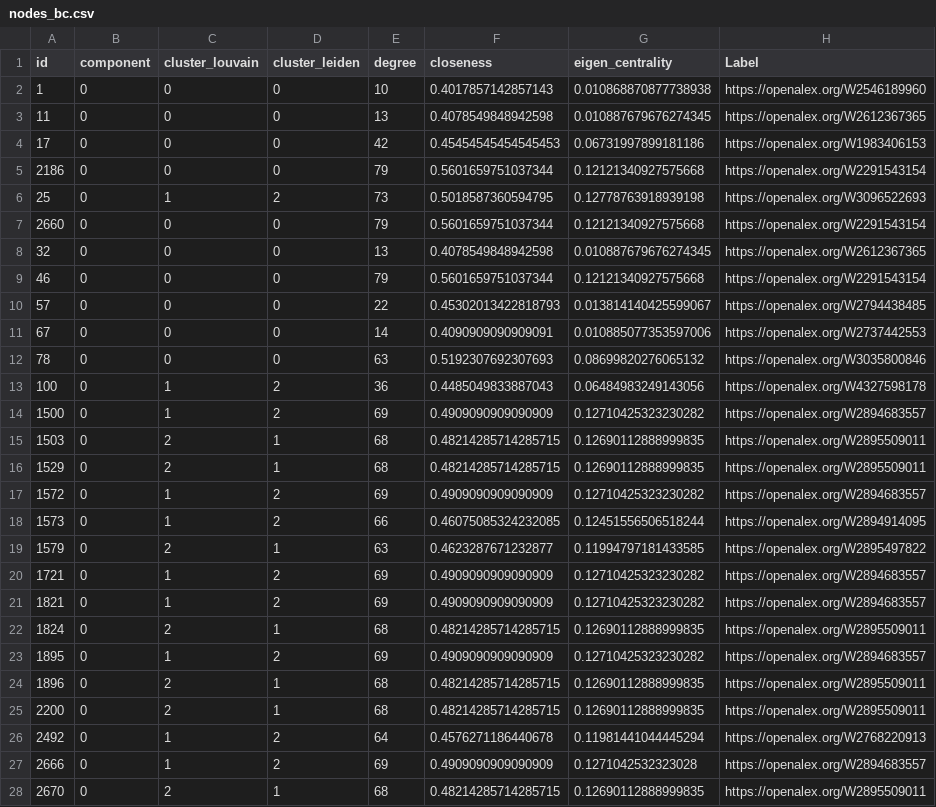
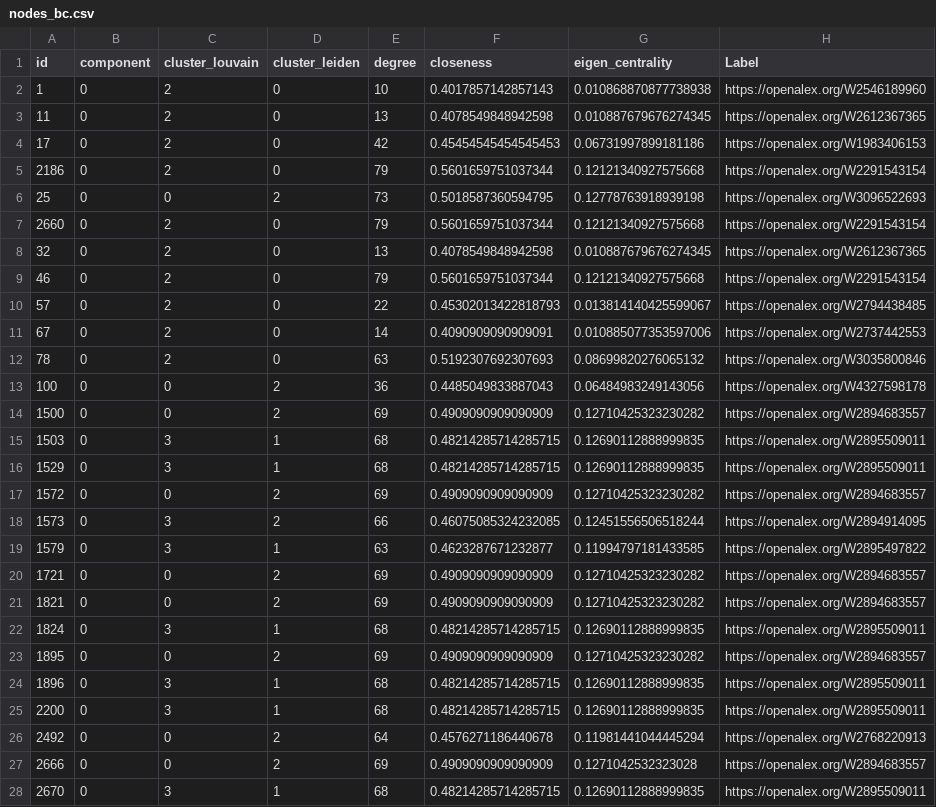
Before and after one commit to poppy-nicolette/ShinyShiny, a CSV file: dashboard-LNS/www/networks/nodes_bc.csv, drawn as a sheet; only a part is shown; the diff covers the shown part only.

Commit message:
updated networks

```diff
--- a/dashboard-LNS/www/networks/nodes_bc.csv
+++ b/dashboard-LNS/www/networks/nodes_bc.csv
@@ -1,28 +1,28 @@
 id,component,cluster_louvain,cluster_leiden,degree,closeness,eigen_centrality,Label
-1,0,0,0,10,0.4017857142857143,0.010868870877738938,https://openalex.org/W2546189960
-11,0,0,0,13,0.4078549848942598,0.010887679676274345,https://openalex.org/W2612367365
-17,0,0,0,42,0.45454545454545453,0.06731997899181186,https://openalex.org/W1983406153
-2186,0,0,0,79,0.5601659751037344,0.12121340927575668,https://openalex.org/W2291543154
-25,0,1,2,73,0.5018587360594795,0.12778763918939198,https://openalex.org/W3096522693
-2660,0,0,0,79,0.5601659751037344,0.12121340927575668,https://openalex.org/W2291543154
-32,0,0,0,13,0.4078549848942598,0.010887679676274345,https://openalex.org/W2612367365
-46,0,0,0,79,0.5601659751037344,0.12121340927575668,https://openalex.org/W2291543154
-57,0,0,0,22,0.45302013422818793,0.013814140425599067,https://openalex.org/W2794438485
-67,0,0,0,14,0.4090909090909091,0.010885077353597006,https://openalex.org/W2737442553
-78,0,0,0,63,0.5192307692307693,0.08699820276065132,https://openalex.org/W3035800846
-100,0,1,2,36,0.4485049833887043,0.06484983249143056,https://openalex.org/W4327598178
-1500,0,1,2,69,0.4909090909090909,0.12710425323230282,https://openalex.org/W2894683557
-1503,0,2,1,68,0.48214285714285715,0.12690112888999835,https://openalex.org/W2895509011
-1529,0,2,1,68,0.48214285714285715,0.12690112888999835,https://openalex.org/W2895509011
-1572,0,1,2,69,0.4909090909090909,0.12710425323230282,https://openalex.org/W2894683557
-1573,0,1,2,66,0.46075085324232085,0.12451556506518244,https://openalex.org/W2894914095
-1579,0,2,1,63,0.4623287671232877,0.11994797181433585,https://openalex.org/W2895497822
-1721,0,1,2,69,0.4909090909090909,0.12710425323230282,https://openalex.org/W2894683557
-1821,0,1,2,69,0.4909090909090909,0.12710425323230282,https://openalex.org/W2894683557
-1824,0,2,1,68,0.48214285714285715,0.12690112888999835,https://openalex.org/W2895509011
-1895,0,1,2,69,0.4909090909090909,0.12710425323230282,https://openalex.org/W2894683557
-1896,0,2,1,68,0.48214285714285715,0.12690112888999835,https://openalex.org/W2895509011
-2200,0,2,1,68,0.48214285714285715,0.12690112888999835,https://openalex.org/W2895509011
-2492,0,1,2,64,0.4576271186440678,0.11981441044445294,https://openalex.org/W2768220913
-2666,0,1,2,69,0.4909090909090909,0.1271042532323028,https://openalex.org/W2894683557
-2670,0,2,1,68,0.48214285714285715,0.12690112888999835,https://openalex.org/W2895509011
+1,0,2,0,10,0.4017857142857143,0.010868870877738938,https://openalex.org/W2546189960
+11,0,2,0,13,0.4078549848942598,0.010887679676274345,https://openalex.org/W2612367365
+17,0,2,0,42,0.45454545454545453,0.06731997899181186,https://openalex.org/W1983406153
+2186,0,2,0,79,0.5601659751037344,0.12121340927575668,https://openalex.org/W2291543154
+25,0,0,2,73,0.5018587360594795,0.12778763918939198,https://openalex.org/W3096522693
+2660,0,2,0,79,0.5601659751037344,0.12121340927575668,https://openalex.org/W2291543154
+32,0,2,0,13,0.4078549848942598,0.010887679676274345,https://openalex.org/W2612367365
+46,0,2,0,79,0.5601659751037344,0.12121340927575668,https://openalex.org/W2291543154
+57,0,2,0,22,0.45302013422818793,0.013814140425599067,https://openalex.org/W2794438485
+67,0,2,0,14,0.4090909090909091,0.010885077353597006,https://openalex.org/W2737442553
+78,0,2,0,63,0.5192307692307693,0.08699820276065132,https://openalex.org/W3035800846
+100,0,0,2,36,0.4485049833887043,0.06484983249143056,https://openalex.org/W4327598178
+1500,0,0,2,69,0.4909090909090909,0.12710425323230282,https://openalex.org/W2894683557
+1503,0,3,1,68,0.48214285714285715,0.12690112888999835,https://openalex.org/W2895509011
+1529,0,3,1,68,0.48214285714285715,0.12690112888999835,https://openalex.org/W2895509011
+1572,0,0,2,69,0.4909090909090909,0.12710425323230282,https://openalex.org/W2894683557
+1573,0,3,2,66,0.46075085324232085,0.12451556506518244,https://openalex.org/W2894914095
+1579,0,3,1,63,0.4623287671232877,0.11994797181433585,https://openalex.org/W2895497822
+1721,0,0,2,69,0.4909090909090909,0.12710425323230282,https://openalex.org/W2894683557
+1821,0,0,2,69,0.4909090909090909,0.12710425323230282,https://openalex.org/W2894683557
+1824,0,3,1,68,0.48214285714285715,0.12690112888999835,https://openalex.org/W2895509011
+1895,0,0,2,69,0.4909090909090909,0.12710425323230282,https://openalex.org/W2894683557
+1896,0,3,1,68,0.48214285714285715,0.12690112888999835,https://openalex.org/W2895509011
+2200,0,3,1,68,0.48214285714285715,0.12690112888999835,https://openalex.org/W2895509011
+2492,0,0,2,64,0.4576271186440678,0.11981441044445294,https://openalex.org/W2768220913
+2666,0,0,2,69,0.4909090909090909,0.1271042532323028,https://openalex.org/W2894683557
+2670,0,3,1,68,0.48214285714285715,0.12690112888999835,https://openalex.org/W2895509011
```
Also changed, not shown: 109 edited cells elsewhere in this file, 14 other files.
